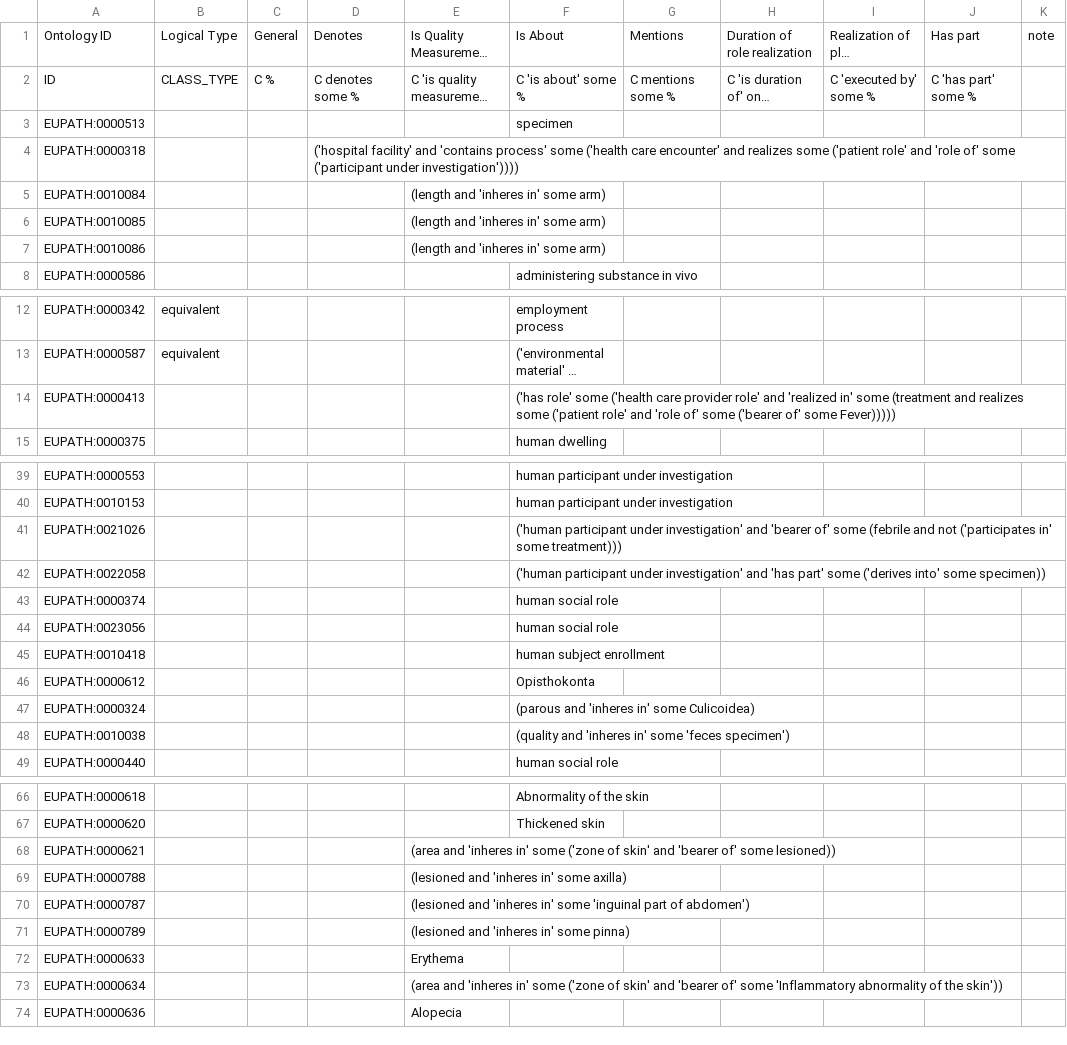
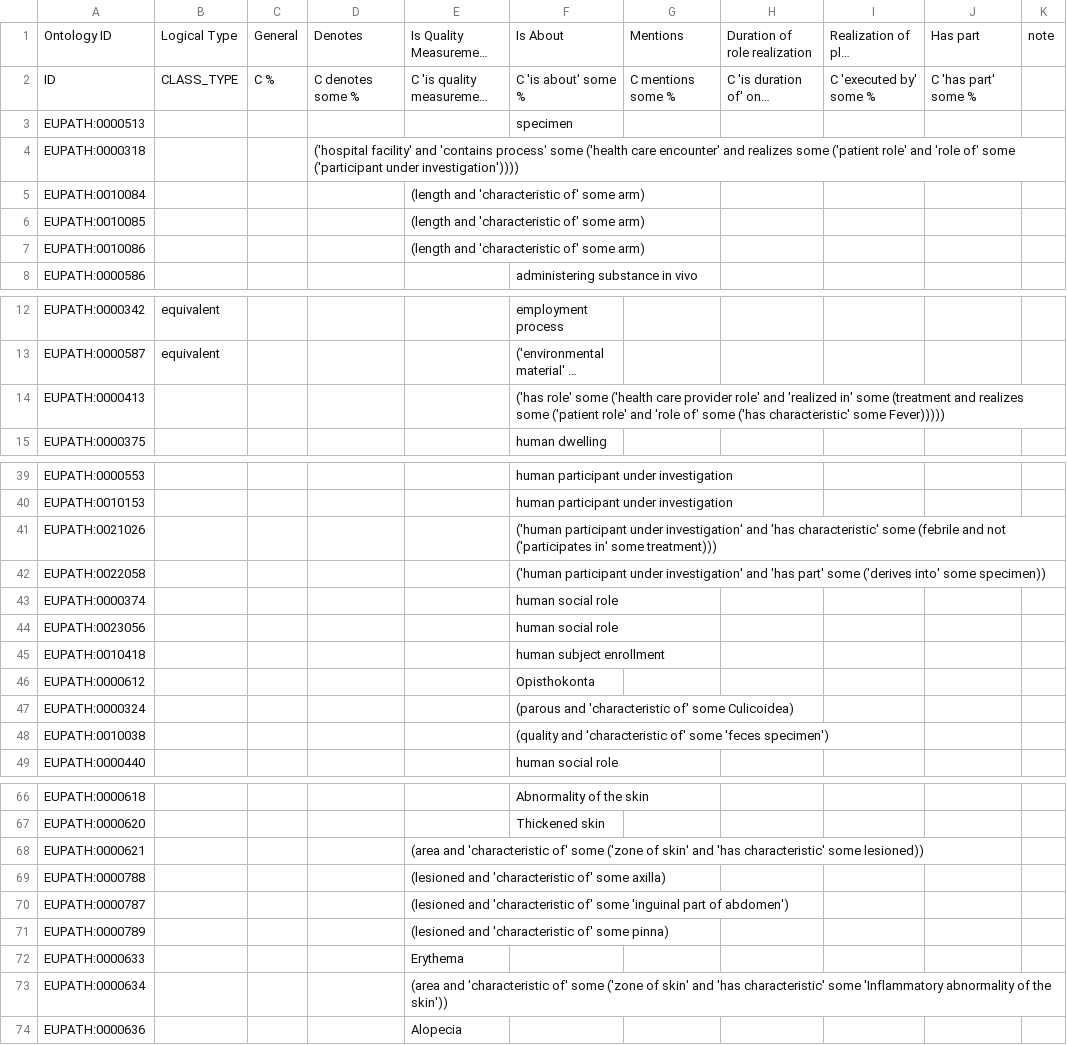
Before and after one commit to VEuPathDB-ontology/VEuPathDB-ontology, a TSV file: src/ontology/templates/general.tsv, drawn as a sheet; only a part is shown, gaps mark what is left out; long unchanged cells end in …; the diff covers the shown part only; the diff names each change by its address in the sheet, - before the commit and + after, or states it on an @@ line.

Commit message:
updated template to reference RO "characteristic"

```diff
--- a/src/ontology/templates/general.tsv
+++ b/src/ontology/templates/general.tsv
-E5:E7: (length and 'inheres in' some arm)
+E5:E7: (length and 'characteristic of' some arm)
-F14: …of' some ('bearer of' some Fever)))))
+F14: …of' some ('has characteristic' some Fever)))))
-F41: …investigation' and 'bearer of' some (febrile…
+F41: …investigation' and 'has characteristic' some (febrile…
-F47: (parous and 'inheres in' some Culicoidea)
+F47: (parous and 'characteristic of' some Culicoidea)
-F48: (quality and 'inheres in' some 'feces…
+F48: (quality and 'characteristic of' some 'feces…
-E68: (area and 'inheres in' some ('zone of skin' and 'bearer of' some lesioned))
+E68: (area and 'characteristic of' some ('zone of skin' and 'has characteristic' some lesioned))
-E69: (lesioned and 'inheres in' some axilla)
+E69: (lesioned and 'characteristic of' some axilla)
-E70: (lesioned and 'inheres in' some 'inguinal…
+E70: (lesioned and 'characteristic of' some 'inguinal…
-E71: (lesioned and 'inheres in' some pinna)
+E71: (lesioned and 'characteristic of' some pinna)
-E73: (area and 'inheres in' some ('zone of skin' and 'bearer of' some 'Inflammatory…
+E73: (area and 'characteristic of' some ('zone of skin' and 'has characteristic' some 'Inflammatory…
```
Also changed, not shown: 1 edited cell elsewhere in this file.
